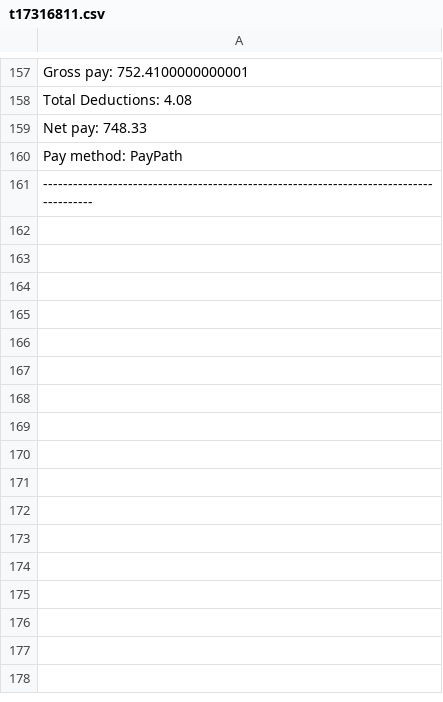
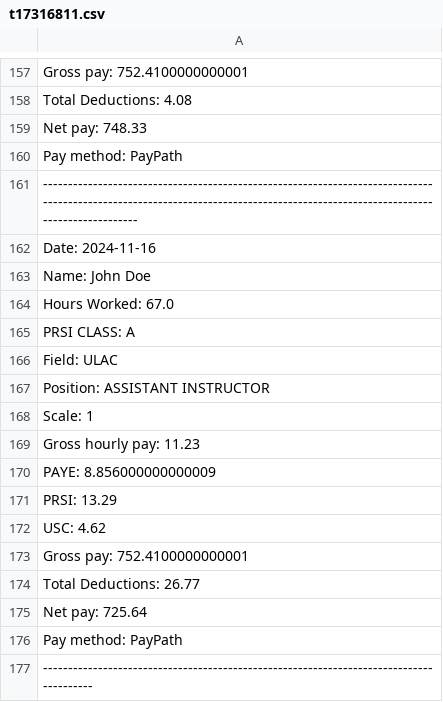
Before and after one commit to AD12334/OOD-PROJECT, a CSV file: OODPROJ/src/employeepayslips/t17316811.csv, drawn as a sheet; only a part is shown, gaps mark what is left out; the diff names each change by its address in the sheet, - before the commit and + after, or states it on an @@ line.

```diff
--- a/OODPROJ/src/employeepayslips/t17316811.csv
+++ b/OODPROJ/src/employeepayslips/t17316811.csv
+row 161: -------------------------------------------------------------------------------------------------------------------------------------------------------------------------------
+row 162: Date: 2024-11-16
+row 163: Name: John Doe
+row 164: Hours Worked: 67.0
+row 165: PRSI CLASS: A
+row 166: Field: ULAC
+row 167: Position: ASSISTANT INSTRUCTOR
+row 168: Scale: 1
+row 169: Gross hourly pay: 11.23
+row 170: PAYE: 8.856000000000009
+row 171: PRSI: 13.29
+row 172: USC: 4.62
+row 173: Gross pay: 752.4100000000001
+row 174: Total Deductions: 26.77
+row 175: Net pay: 725.64
+row 176: Pay method: PayPath
```
Also changed, not shown: 35 other files.
